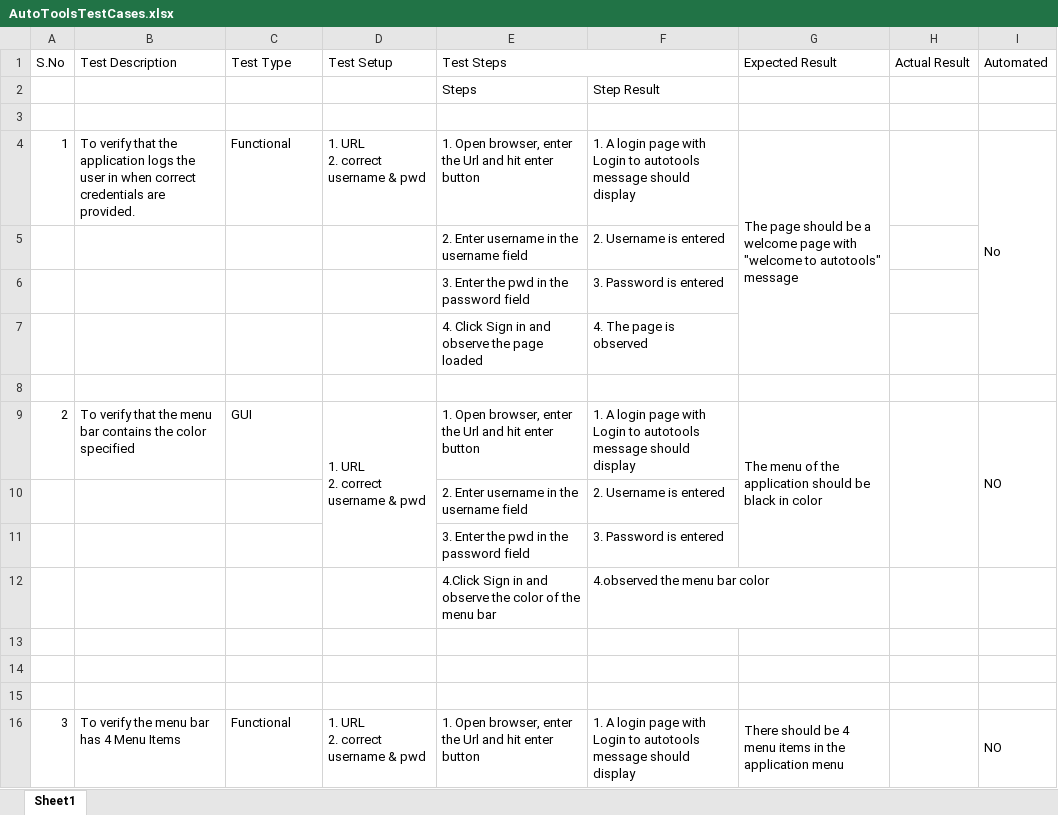
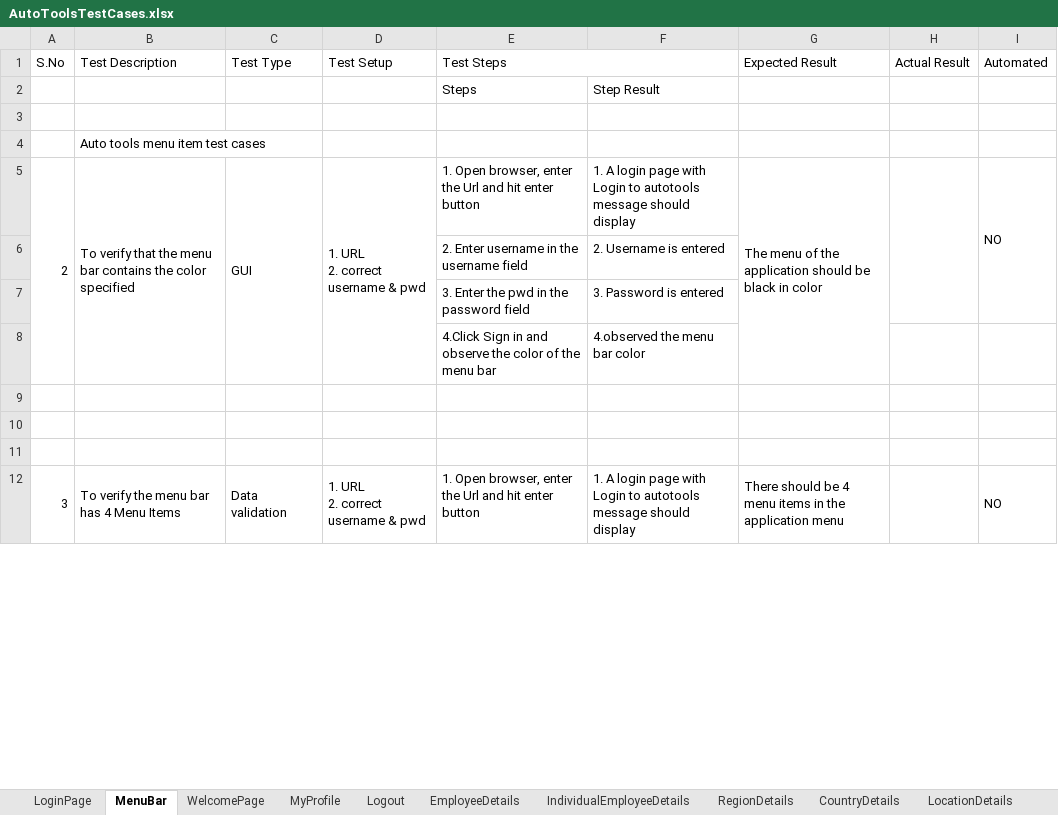
Before and after one commit to p9madhavi/TestCases1, an Excel workbook: AutoToolsTestCases.xlsx, sheet MenuBar, drawn as a sheet; only a part is shown; values as stored, in another font and other column widths than the file's, no cell formats; removed rows and columns are numbered as before the commit, all else as after; ↵ is a line break in a cell; the diff covers the shown part only; the diff names each change by its address in the sheet, - before the commit and + after, or states it on an @@ line.

Commit message:
upto MyProfile

```diff
--- a/AutoToolsTestCases.xlsx (sheet MenuBar)
+++ b/AutoToolsTestCases.xlsx (sheet MenuBar)
-sheet tab: Sheet1
+sheet tab: MenuBar
+sheet tab: LoginPage
+sheet tab: WelcomePage
+sheet tab: MyProfile
+sheet tab: Logout
+sheet tab: EmployeeDetails
+sheet tab: IndividualEmployeeDetails
+sheet tab: RegionDetails
+sheet tab: CountryDetails
+sheet tab: LocationDetails
-row 4: 1 | To verify that the application logs the user in when correct credentials are provided. | Functional | 1. URL ↵ 2. correct username & pwd | 1. Open browser, enter the Url and hit enter button | 1. A login page with Login to autotools message should display | The page should be a welcome page with "welcome to autotools" message |  | No
-row 5:  |  |  |  | 2. Enter username in the username field | 2. Username is entered
-row 6:  |  |  |  | 3. Enter the pwd in the password field | 3. Password is entered
-row 7:  |  |  |  | 4. Click Sign in and observe the page loaded | 4. The page is observed
-B4 (Test Description): (empty)
+B4 (Test Description): Auto tools menu item test cases
+A5:A8 merged
+B5:B8 merged
+C5:C8 merged
-D9:D11 merged
+D5:D8 merged
-G9:G11 merged
+G5:G8 merged
+A12:A15 merged
+B12:B15 merged
-C12 (Test Type): Functional
+C12 (Test Type): Data validation
+C12:C15 merged
+D12:D15 merged
```
Also changed, not shown: 59 added rows, 39 removed rows, 37 edited cells, merged cells and row numbers in column A elsewhere in this sheet, other sheet tabs, cell formats.
